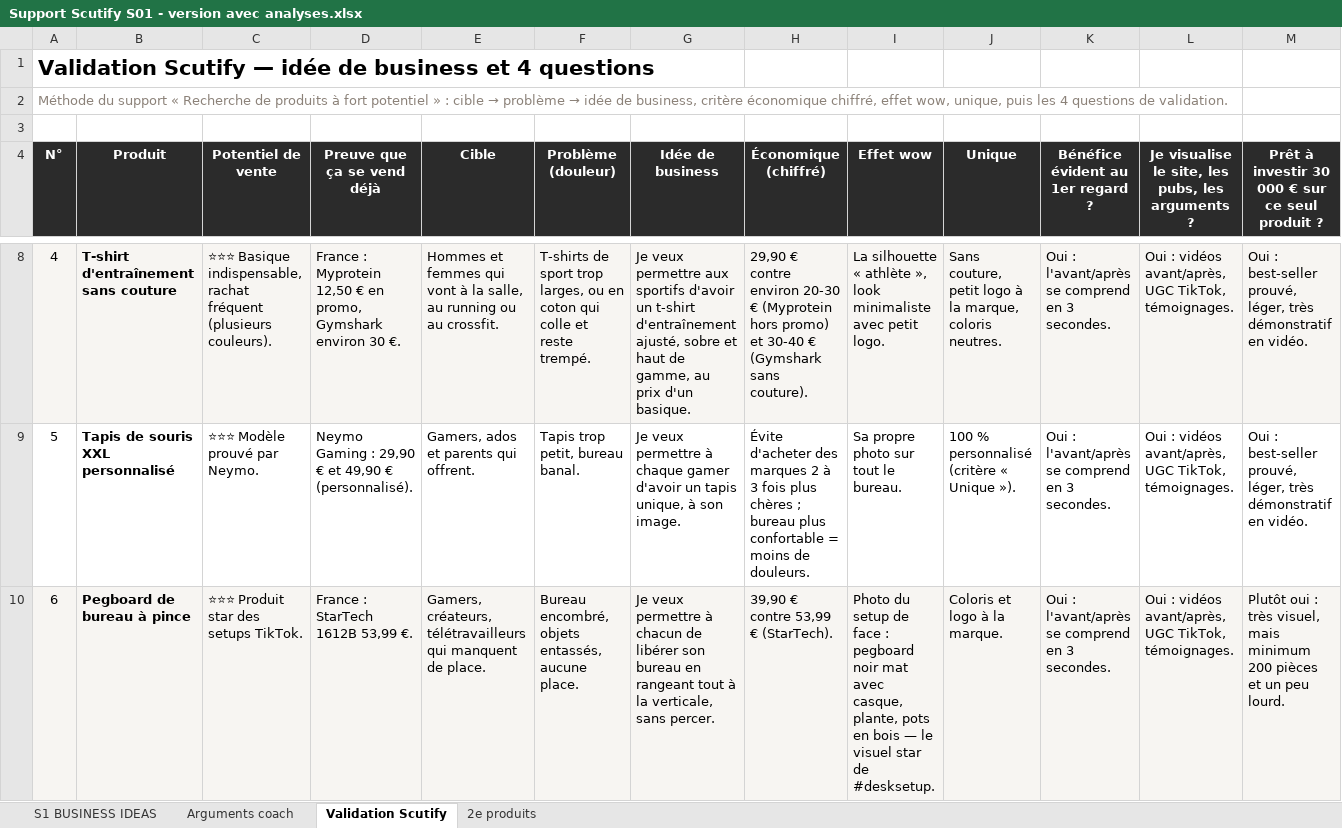
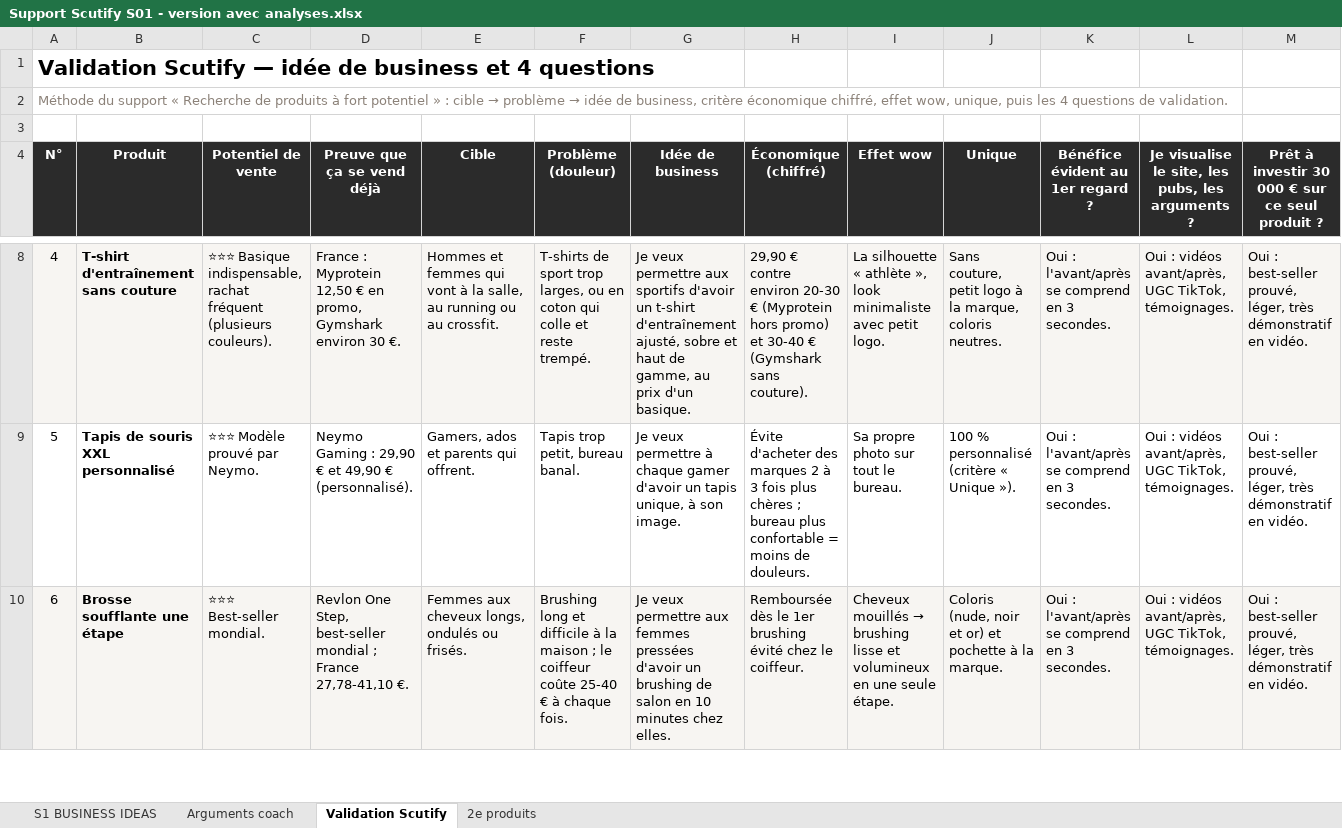
Before and after one commit to jgnrpgn9hd-cmd/Jimy, an Excel workbook: scutify/Support Scutify S01 - version avec analyses.xlsx, sheet Validation Scutify, drawn as a sheet; only a part is shown, gaps mark what is left out; values as stored, in another font and other column widths than the file's, no borders; the diff covers the shown part only; the diff names each change by its address in the sheet, - before the commit and + after, or states it on an @@ line.

```diff
--- a/scutify/Support Scutify S01 - version avec analyses.xlsx (sheet Validation Scutify)
+++ b/scutify/Support Scutify S01 - version avec analyses.xlsx (sheet Validation Scutify)
-B10 (Produit): Pegboard de bureau à pince
+B10 (Produit): Brosse soufflante une étape
-C10 (Potentiel de vente): ⭐⭐⭐ Produit star des setups TikTok.
+C10 (Potentiel de vente): ⭐⭐⭐ Best-seller mondial.
-D10 (Preuve que ça se vend déjà): France : StarTech 1612B 53,99 €.
+D10 (Preuve que ça se vend déjà): Revlon One Step, best-seller mondial ; France 27,78-41,10 €.
-E10 (Cible): Gamers, créateurs, télétravailleurs qui manquent de place.
+E10 (Cible): Femmes aux cheveux longs, ondulés ou frisés.
-F10 (Problème (douleur)): Bureau encombré, objets entassés, aucune place.
+F10 (Problème (douleur)): Brushing long et difficile à la maison ; le coiffeur coûte 25-40 € à chaque fois.
-G10 (Idée de business): …veux permettre à chacun de libérer son bureau en rangeant tout à la verticale, sans percer.
+G10 (Idée de business): …veux permettre aux femmes pressées d'avoir un brushing de salon en 10 minutes chez elles.
-H10 (Économique (chiffré)): 39,90 € contre 53,99 € (StarTech).
+H10 (Économique (chiffré)): Remboursée dès le 1er brushing évité chez le coiffeur.
@@ I10 (Effet wow): Photo du setup de face : pegboard noir mat avec casque, plante, pots en bois — le visuel star de #desksetup. → Cheveux mouillés → brushing lisse et volumineux en une seule étape. @@
-J10 (Unique): Coloris et logo à la marque.
+J10 (Unique): Coloris (nude, noir et or) et pochette à la marque.
-M10: Plutôt oui : très visuel, mais minimum 200 pièces et un peu lourd.
+M10: Oui : best-seller prouvé, léger, très démonstratif en vidéo.
```
Also changed, not shown: 43 edited cells elsewhere in this sheet, sheet Arguments coach, sheet S1 BUSINESS IDEAS, hidden cells, scutify/Support Scutify S01_Tableau recherche 10 idées de business.xlsx, 2 other files.
